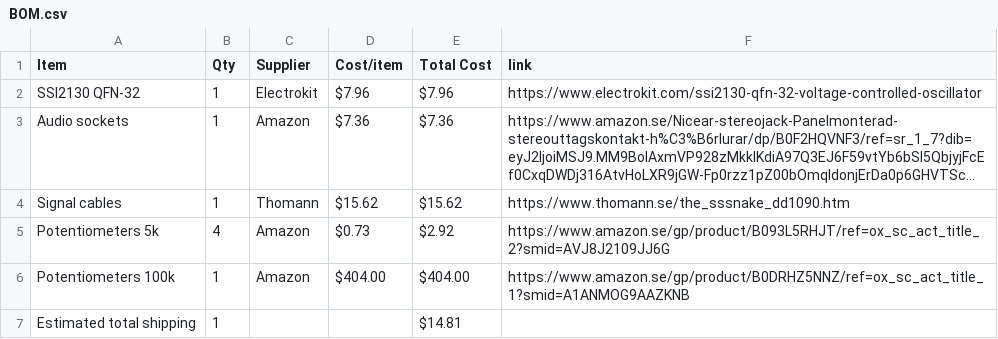
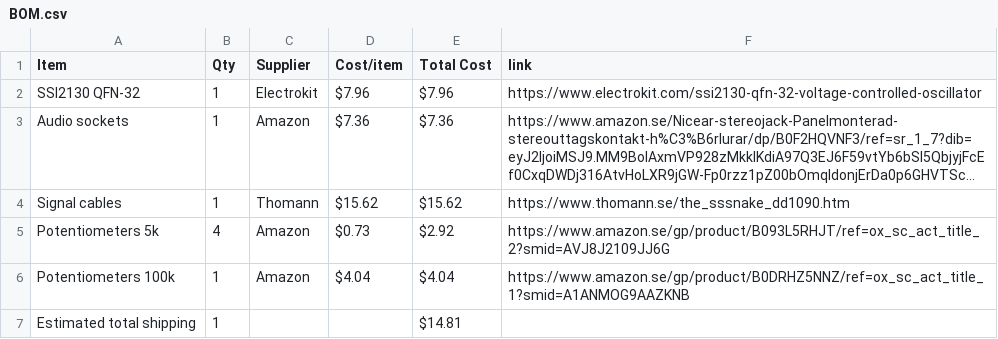
Before and after one commit to Programmer899/Analog-EuroRack, a CSV file: BOM.csv, drawn as a sheet; long unchanged cells end in ….

Commit message:
Sync Analog EuroRack from Half Life

```diff
--- a/BOM.csv
+++ b/BOM.csv
@@ -5,3 +5,3 @@ Signal cables,1,Thomann,$15.62,$15.62,https://www.thomann.se/the_sssnake_dd1090.
 Potentiometers 5k,4,Amazon,$0.73,$2.92,https://www.amazon.se/gp/product/B093L5RHJT/ref=ox_sc_act_title_2?smid=AVJ8J2109JJ6G
-Potentiometers 100k,1,Amazon,$404.00,$404.00,https://www.amazon.se/gp/product/B0DRHZ5NNZ/ref=ox_sc_act_title_1?smid=A1ANMOG9AAZKNB
+Potentiometers 100k,1,Amazon,$4.04,$4.04,https://www.amazon.se/gp/product/B0DRHZ5NNZ/ref=ox_sc_act_title_1?smid=A1ANMOG9AAZKNB
 Estimated total shipping,1,,,$14.81,
```
